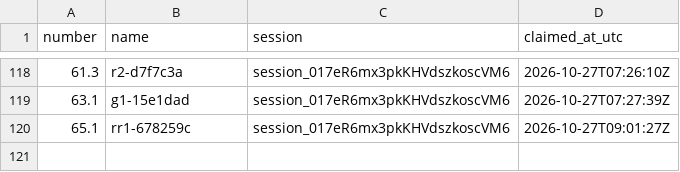
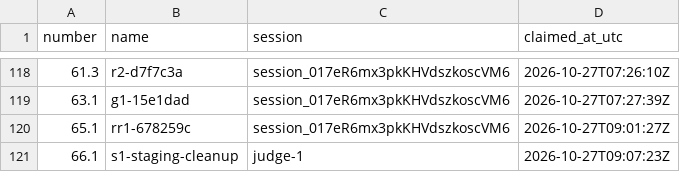
Before and after one commit to contactexepex/omenix-trading, a CSV file: numbers/judge-addendum.csv, drawn as a sheet; only a part is shown, gaps mark what is left out; the diff names each change by its address in the sheet, - before the commit and + after, or states it on an @@ line.

```diff
--- a/numbers/judge-addendum.csv
+++ b/numbers/judge-addendum.csv
+row 121: 66.1 | s1-staging-cleanup | judge-1 | 2026-10-27T09:07:23Z
```
